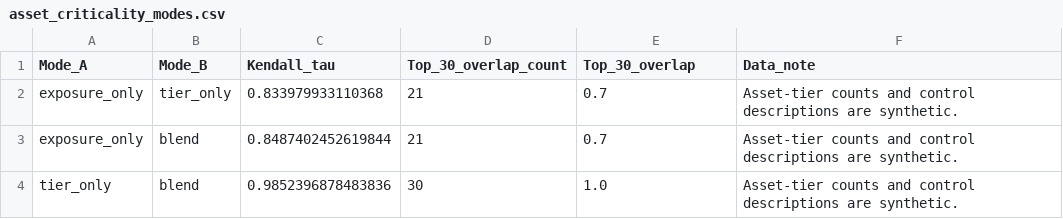
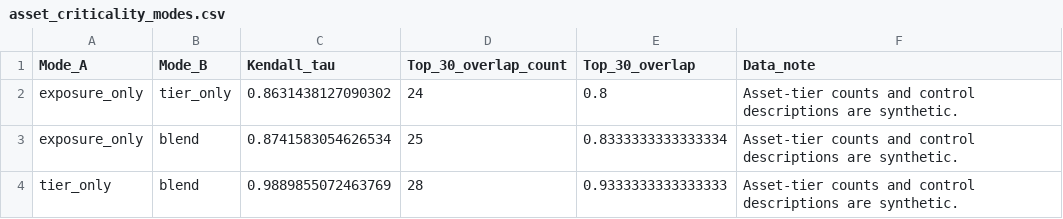
Before and after one commit to eaglemundle/CIS6560-CAVPE, a CSV file: outputs/asset_criticality_modes.csv, drawn as a sheet.

```diff
--- a/outputs/asset_criticality_modes.csv
+++ b/outputs/asset_criticality_modes.csv
@@ -1,4 +1,4 @@
 Mode_A,Mode_B,Kendall_tau,Top_30_overlap_count,Top_30_overlap,Data_note
-exposure_only,tier_only,0.833979933110368,21,0.7,Asset-tier counts and control descriptions are synthetic.
-exposure_only,blend,0.8487402452619844,21,0.7,Asset-tier counts and control descriptions are synthetic.
-tier_only,blend,0.9852396878483836,30,1.0,Asset-tier counts and control descriptions are synthetic.
+exposure_only,tier_only,0.8631438127090302,24,0.8,Asset-tier counts and control descriptions are synthetic.
+exposure_only,blend,0.8741583054626534,25,0.8333333333333334,Asset-tier counts and control descriptions are synthetic.
+tier_only,blend,0.9889855072463769,28,0.9333333333333333,Asset-tier counts and control descriptions are synthetic.
```
Also changed, not shown: outputs/band_distribution.csv, 4 other files.
